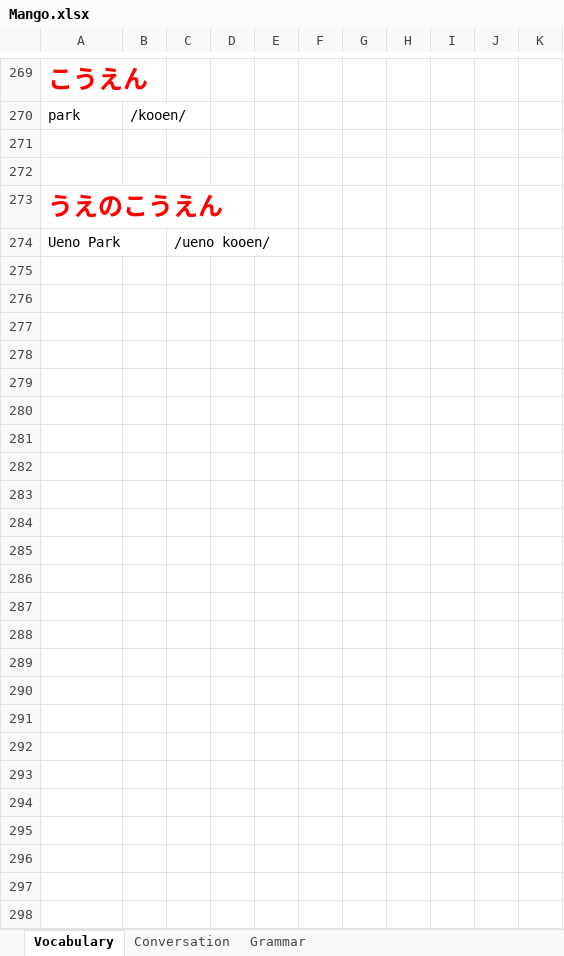
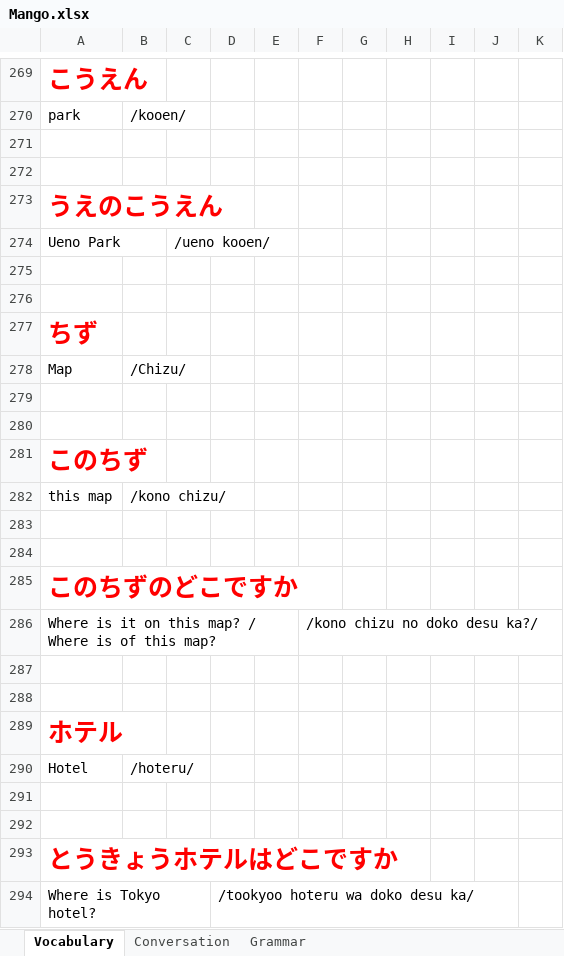
Before and after one commit to TienVNguyen/Japanese, an Excel workbook: Mango.xlsx, sheet Vocabulary, drawn as a sheet; only a part is shown, gaps mark what is left out; values as stored, in another font and other column widths than the file's, no borders; the diff covers the shown part only; the diff names each change by its address in the sheet, - before the commit and + after, or states it on an @@ line.

Commit message:
Update Mango
- Unit 1 - Chapter 4 - Lesson 16

```diff
--- a/Mango.xlsx (sheet Vocabulary)
+++ b/Mango.xlsx (sheet Vocabulary)
+row 275: (empty)
+row 276: (empty)
+row 277: ちず
+row 278: Map | /Chizu/
+row 279: (empty)
+row 280: (empty)
+row 281: このちず
+row 282: this map | /kono chizu/
+row 283: (empty)
+row 284: (empty)
+row 285: このちずのどこですか
+row 286: Where is it on this map? / Where is of this map? |  |  |  |  | /kono chizu no doko desu ka?/
+row 287: (empty)
+row 288: (empty)
+row 289: ホテル
+row 290: Hotel | /hoteru/
+row 291: (empty)
+row 292: (empty)
+row 293: とうきょうホテルはどこですか
+row 294: Where is Tokyo hotel? |  |  | /tookyoo hoteru wa doko desu ka/
```
Also changed, not shown: 12 added rows elsewhere in this sheet, sheet Grammar.
